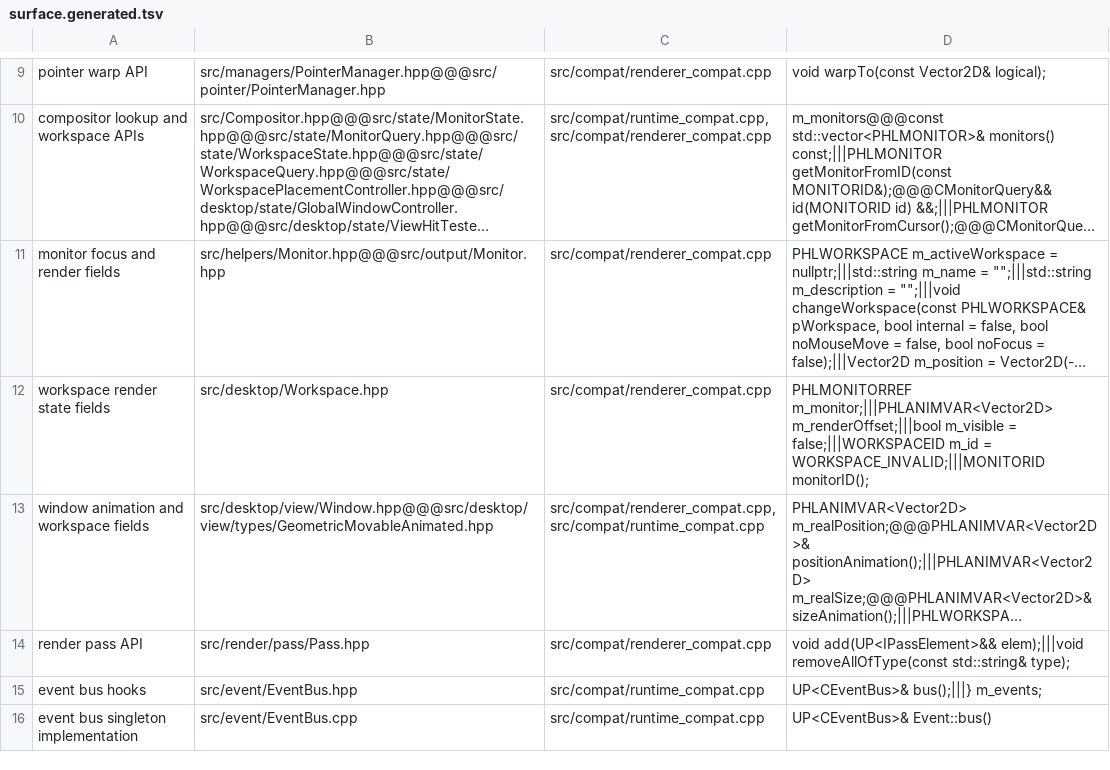
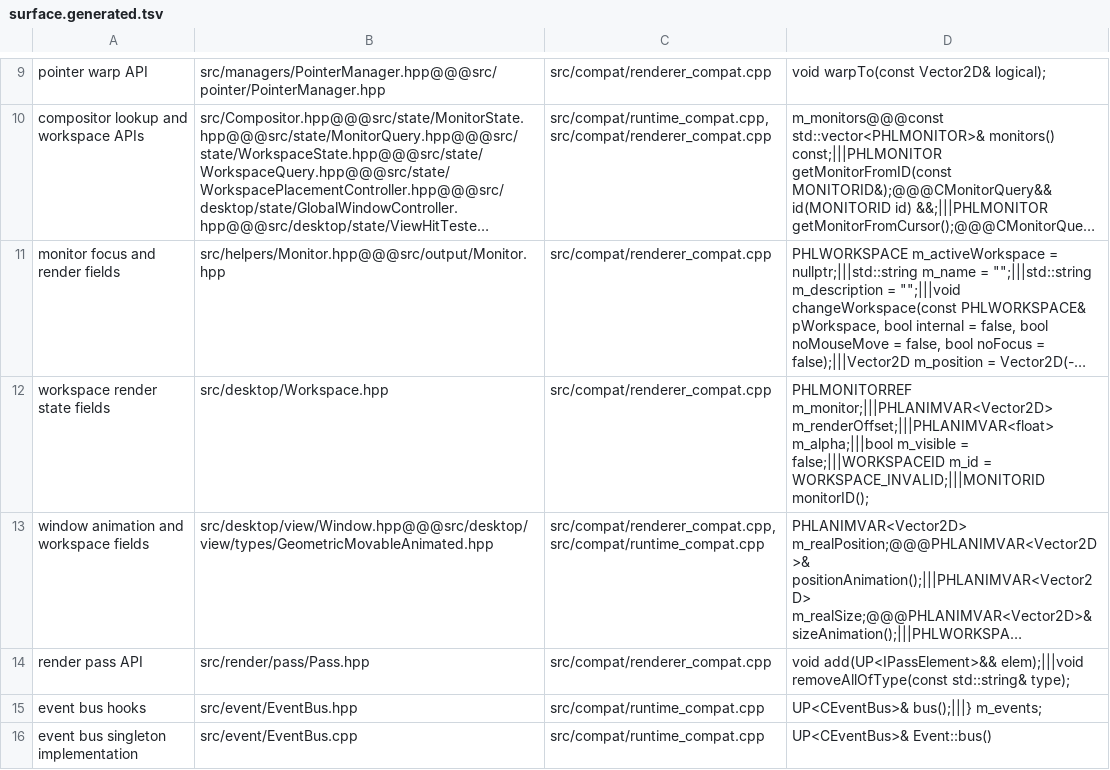
Before and after one commit to douglas/hyprtasking, a TSV file: scripts/contracts/surface.generated.tsv, drawn as a sheet; only a part is shown, gaps mark what is left out; long unchanged cells end in …; the diff names each change by its address in the sheet, - before the commit and + after, or states it on an @@ line.

Commit message:
Stop restarting workspace animations for every grid cell each frame
Each rendered cell flipped its workspace visible and back through
instant IN and OUT animations, so every frame repeated config lookups,
an update-callback allocation and per-window warps for every cell.
Showing now skips the animation when alpha and render offset already
rest at 1 and 0, and hiding only clears the visible flag.

```diff
--- a/scripts/contracts/surface.generated.tsv
+++ b/scripts/contracts/surface.generated.tsv
-D12: PHLMONITORREF m_monitor;|||PHLANIMVAR<Vector2D> m_renderOffset;|||bool m_visible =…
+D12: PHLMONITORREF m_monitor;|||PHLANIMVAR<Vector2D> m_renderOffset;|||PHLANIMVAR<float> m_alpha;|||bool m_visible =…
```
Also changed, not shown: 3 other files.
